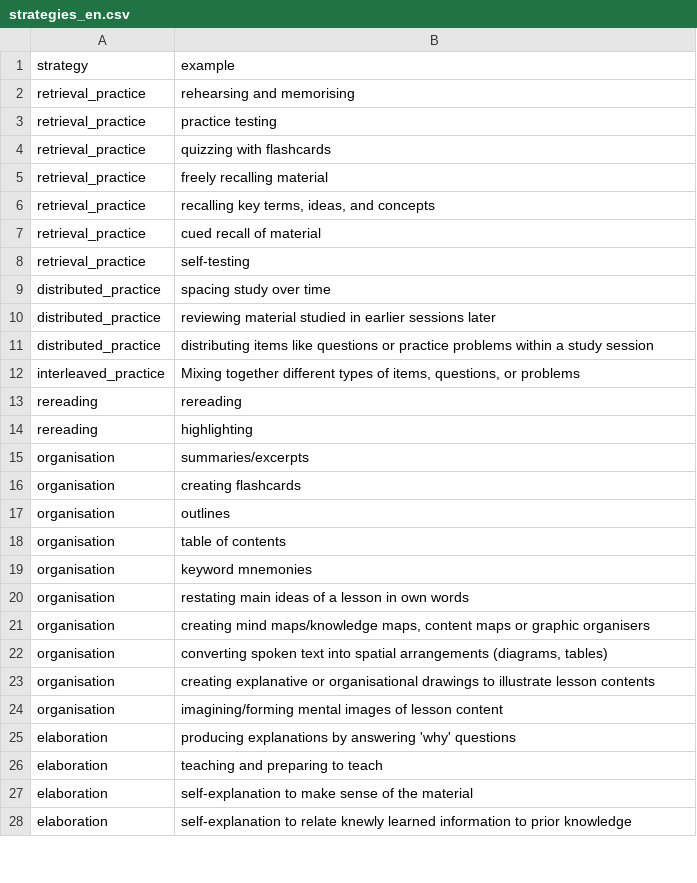
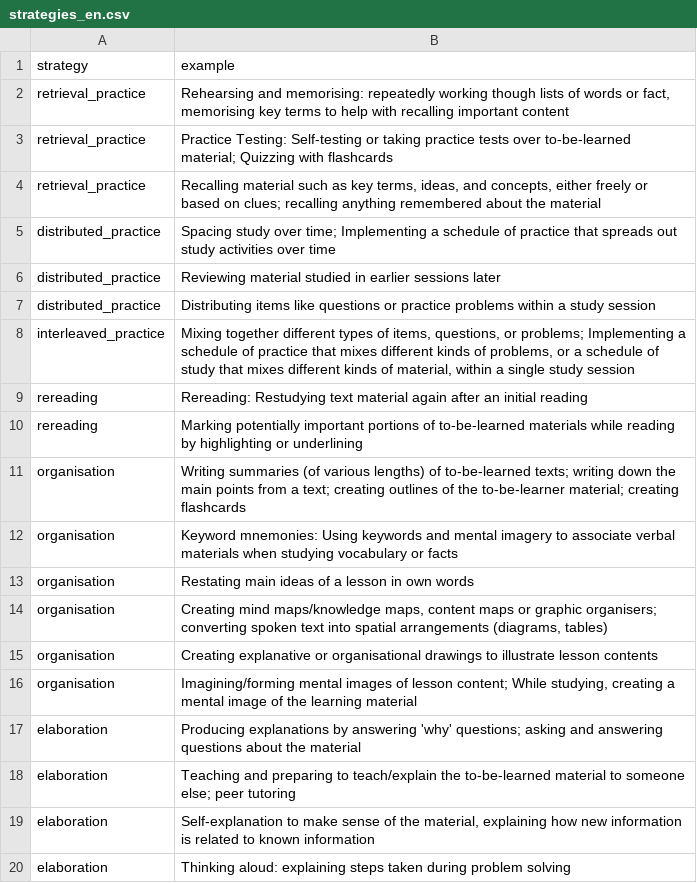
Before and after one commit to CATALPAresearch/srl-chat, a CSV file: api/app/config/strategies_en.csv, drawn as a sheet; only a part is shown; the diff covers the shown part only.

```diff
--- a/api/app/config/strategies_en.csv
+++ b/api/app/config/strategies_en.csv
@@ -1,28 +1,20 @@
 strategy,example
-retrieval_practice,rehearsing and memorising
-retrieval_practice,practice testing
-retrieval_practice,quizzing with flashcards
-retrieval_practice,freely recalling material
-retrieval_practice,"recalling key terms, ideas, and concepts"
-retrieval_practice,cued recall of material
-retrieval_practice,self-testing
-distributed_practice,spacing study over time
-distributed_practice,reviewing material studied in earlier sessions later
-distributed_practice,distributing items like questions or practice problems within a study session
-interleaved_practice,"Mixing together different types of items, questions, or problems"
-rereading,rereading
-rereading,highlighting
-organisation,summaries/excerpts
-organisation,creating flashcards
-organisation,outlines
-organisation,table of contents
-organisation,keyword mnemonies
-organisation,restating main ideas of a lesson in own words
-organisation,"creating mind maps/knowledge maps, content maps or graphic organisers"
-organisation,"converting spoken text into spatial arrangements (diagrams, tables)"
-organisation,creating explanative or organisational drawings to illustrate lesson contents
-organisation,imagining/forming mental images of lesson content
-elaboration,producing explanations by answering 'why' questions
-elaboration,teaching and preparing to teach
-elaboration,self-explanation to make sense of the material
-elaboration,self-explanation to relate knewly learned information to prior knowledge
+retrieval_practice,"Rehearsing and memorising: repeatedly working though lists of words or fact, memorising key terms to help with recalling important content"
+retrieval_practice,Practice Testing: Self-testing or taking practice tests over to-be-learned material; Quizzing with flashcards
+retrieval_practice,"Recalling material such as key terms, ideas, and concepts, either freely or based on clues; recalling anything remembered about the material"
+distributed_practice,Spacing study over time; Implementing a schedule of practice that spreads out study activities over time
+distributed_practice,Reviewing material studied in earlier sessions later
+distributed_practice,Distributing items like questions or practice problems within a study session
+interleaved_practice,"Mixing together different types of items, questions, or problems; Implementing a schedule of practice that mixes different kinds of problems, or a schedule of study that mixes different kinds of material, within a single study session"
+rereading,Rereading: Restudying text material again after an initial reading
+rereading,Marking potentially important portions of to-be-learned materials while reading by highlighting or underlining
+organisation,Writing summaries (of various lengths) of to-be-learned texts; writing down the main points from a text; creating outlines of the to-be-learner material; creating flashcards
+organisation,Keyword mnemonies: Using keywords and mental imagery to associate verbal materials when studying vocabulary or facts
+organisation,Restating main ideas of a lesson in own words
+organisation,"Creating mind maps/knowledge maps, content maps or graphic organisers; converting spoken text into spatial arrangements (diagrams, tables)"
+organisation,Creating explanative or organisational drawings to illustrate lesson contents
+organisation,"Imagining/forming mental images of lesson content; While studying, creating a mental image of the learning material"
+elaboration,Producing explanations by answering 'why' questions; asking and answering questions about the material
+elaboration,Teaching and preparing to teach/explain the to-be-learned material to someone else; peer tutoring
+elaboration,"Self-explanation to make sense of the material, explaining how new information is related to known information"
+elaboration,Thinking aloud: explaining steps taken during problem solving
```
Also changed, not shown: 7 removed rows and 11 edited cells elsewhere in this file, 2 other files.
